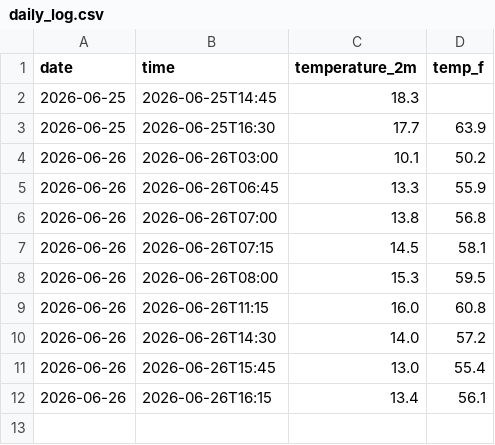
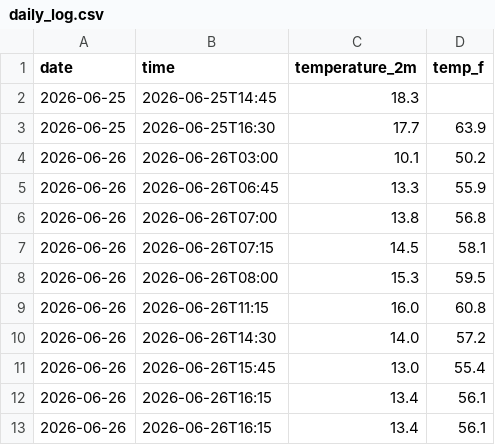
Before and after one commit to finepuresoda/weather-tracker, a CSV file: daily_log.csv, drawn as a sheet.

```diff
--- a/daily_log.csv
+++ b/daily_log.csv
@@ -12 +12,2 @@ date,time,temperature_2m,temp_f
 2026-06-26,2026-06-26T16:15,13.4,56.1
+2026-06-26,2026-06-26T16:15,13.4,56.1
```
Also changed, not shown: 1 other file.
